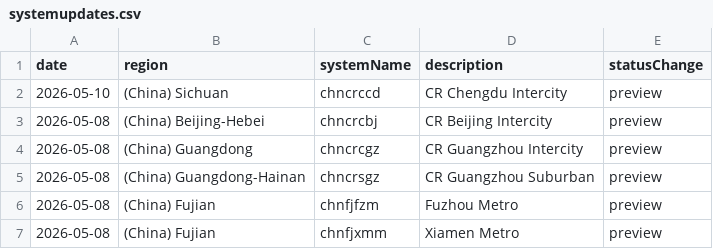
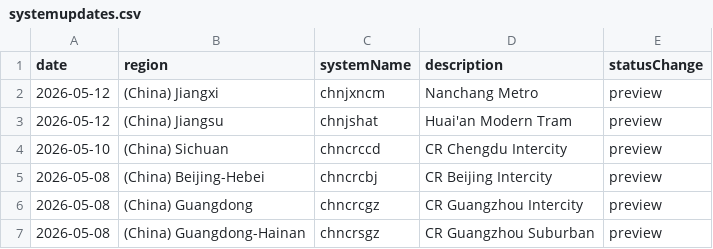
Before and after one commit to TravelMapping/RailwayData, a CSV file: systemupdates.csv, drawn as a sheet; only a part is shown; the shorter side is filled out with more unchanged rows.

```diff
--- a/systemupdates.csv
+++ b/systemupdates.csv
@@ -1,2 +1,4 @@
 date;region;systemName;description;statusChange
+2026-05-12;(China) Jiangxi;chnjxncm;Nanchang Metro;preview
+2026-05-12;(China) Jiangsu;chnjshat;Huai'an Modern Tram;preview
 2026-05-10;(China) Sichuan;chncrccd;CR Chengdu Intercity;preview
```
Also changed, not shown: data/_systems/chncrh.csv, data/_systems/chncrh_con.csv, 15 other files.
